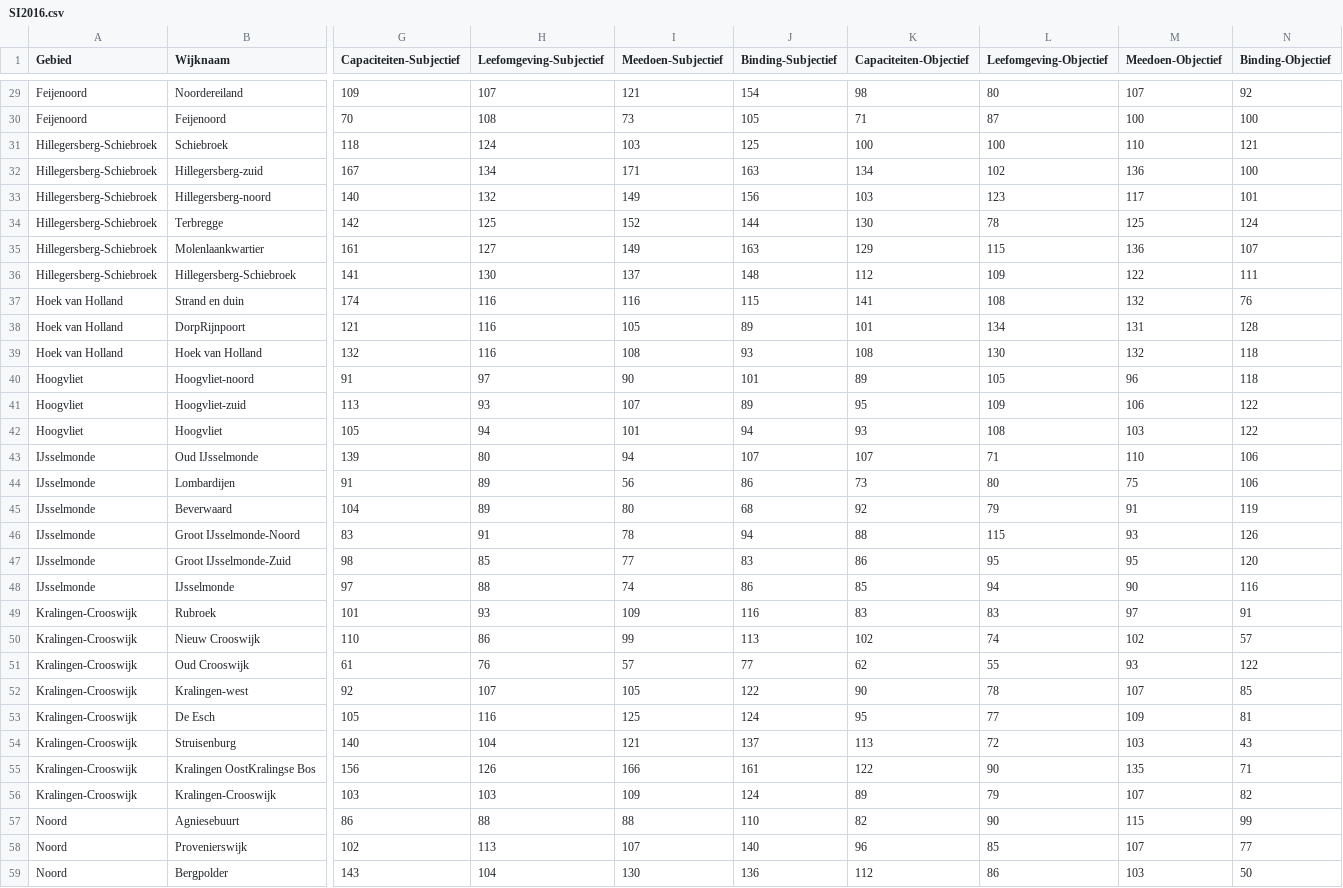
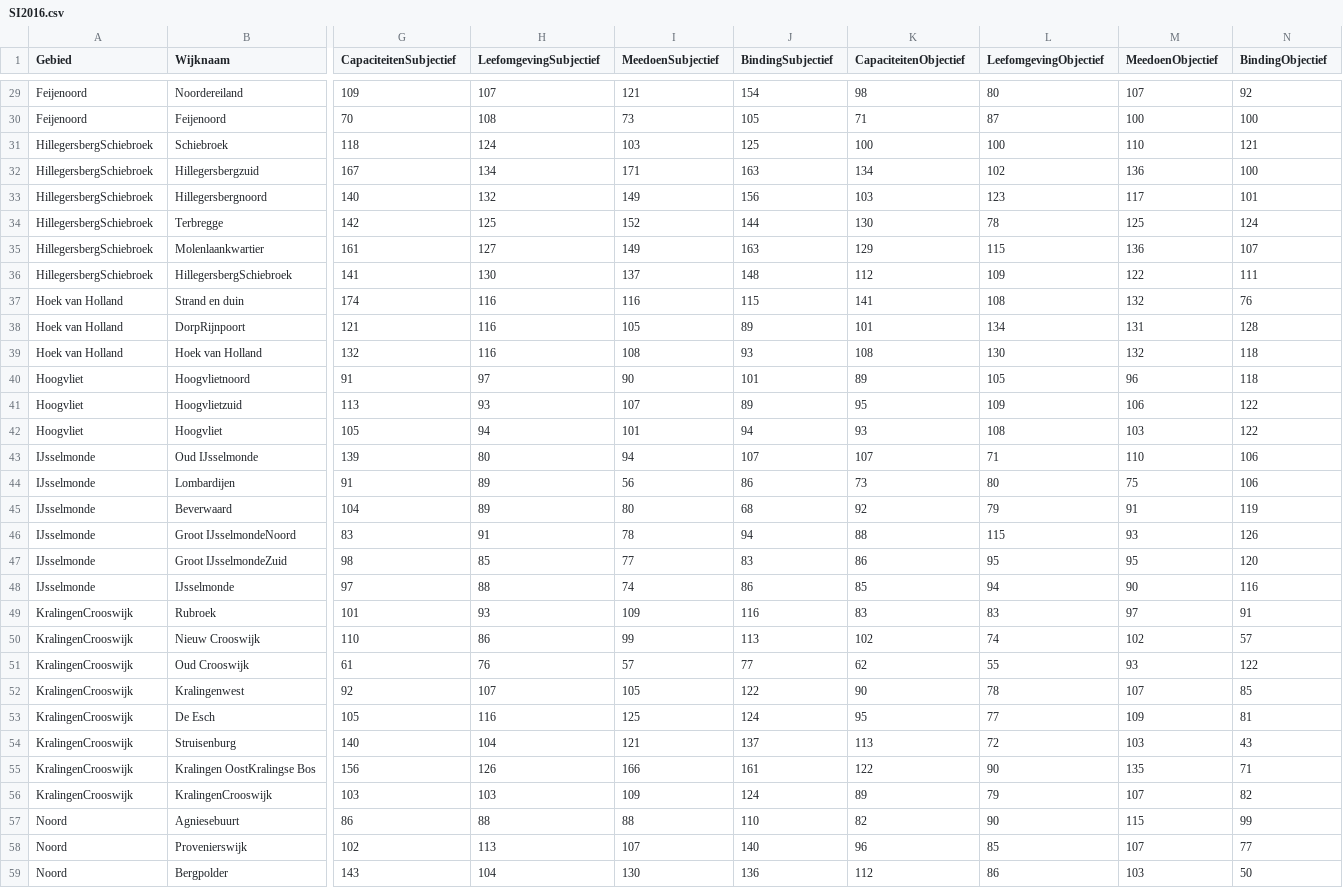
Before and after one commit to MilanSas/Project-3-Data, a CSV file: Data/SI2016.csv, drawn as a sheet; only a part is shown, gaps mark what is left out; the diff covers the shown part only; the diff names each change by its address in the sheet, - before the commit and + after, or states it on an @@ line.

```diff
--- a/Data/SI2016.csv
+++ b/Data/SI2016.csv
-G1: Capaciteiten-Subjectief
+G1: CapaciteitenSubjectief
-H1: Leefomgeving-Subjectief
+H1: LeefomgevingSubjectief
-I1: Meedoen-Subjectief
+I1: MeedoenSubjectief
-J1: Binding-Subjectief
+J1: BindingSubjectief
-K1: Capaciteiten-Objectief
+K1: CapaciteitenObjectief
-L1: Leefomgeving-Objectief
+L1: LeefomgevingObjectief
-M1: Meedoen-Objectief
+M1: MeedoenObjectief
-N1: Binding-Objectief
+N1: BindingObjectief
-A31:A36 (Gebied): Hillegersberg-Schiebroek
+A31:A36 (Gebied): HillegersbergSchiebroek
-B32 (Wijknaam): Hillegersberg-zuid
+B32 (Wijknaam): Hillegersbergzuid
-B33 (Wijknaam): Hillegersberg-noord
+B33 (Wijknaam): Hillegersbergnoord
-B36 (Wijknaam): Hillegersberg-Schiebroek
+B36 (Wijknaam): HillegersbergSchiebroek
-B40 (Wijknaam): Hoogvliet-noord
+B40 (Wijknaam): Hoogvlietnoord
-B41 (Wijknaam): Hoogvliet-zuid
+B41 (Wijknaam): Hoogvlietzuid
-B46 (Wijknaam): Groot IJsselmonde-Noord
+B46 (Wijknaam): Groot IJsselmondeNoord
-B47 (Wijknaam): Groot IJsselmonde-Zuid
+B47 (Wijknaam): Groot IJsselmondeZuid
-A49:A56 (Gebied): Kralingen-Crooswijk
+A49:A56 (Gebied): KralingenCrooswijk
-B52 (Wijknaam): Kralingen-west
+B52 (Wijknaam): Kralingenwest
-B56 (Wijknaam): Kralingen-Crooswijk
+B56 (Wijknaam): KralingenCrooswijk
```
Also changed, not shown: 7 edited cells elsewhere in this file, Data/FIobj2016.csv, Data/FIsub2016.csv, 3 other files.
